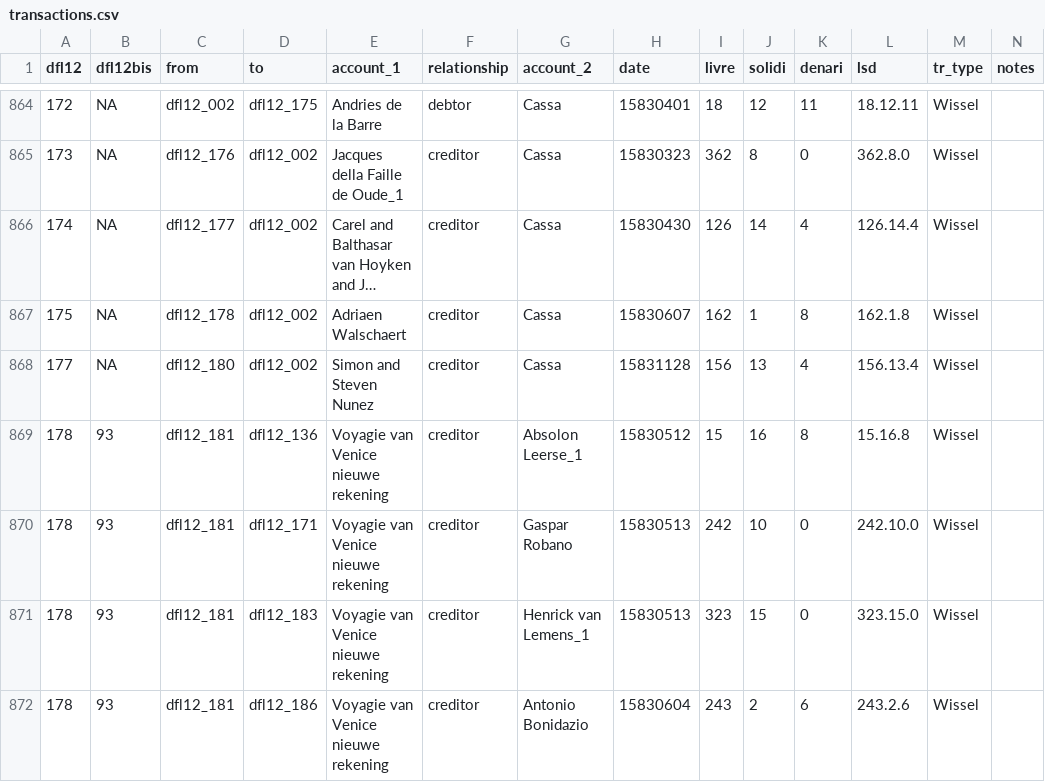
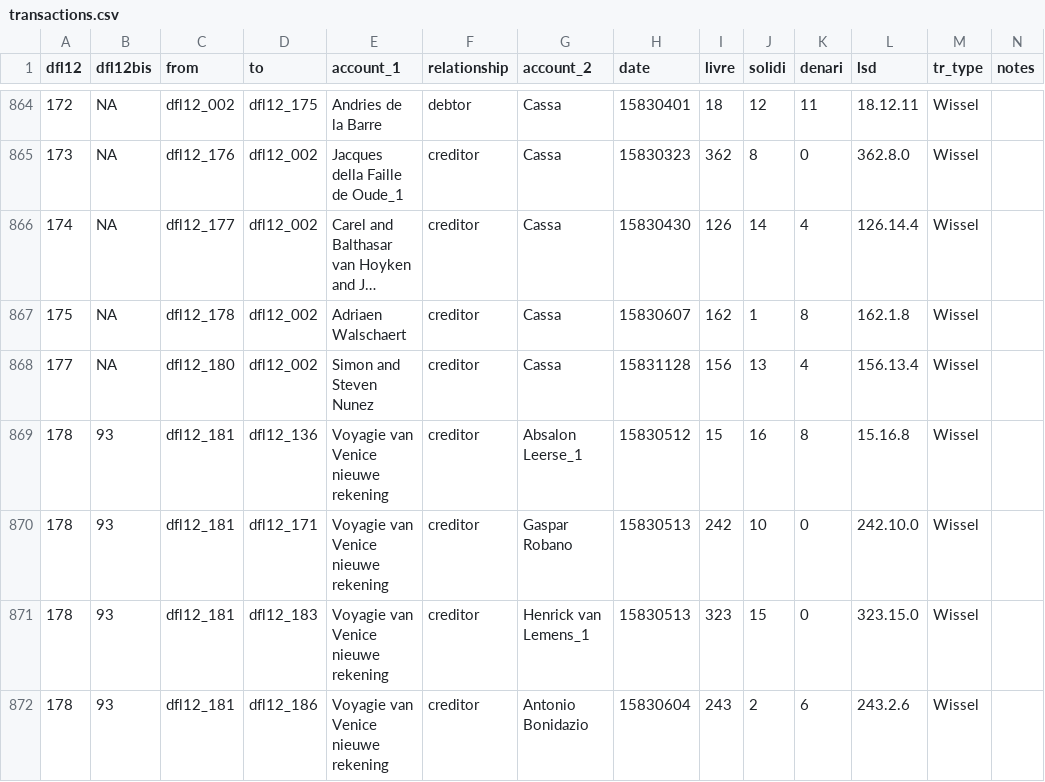
Before and after one commit to jessesadler/jdo-sterfhuis, a CSV file: data/transactions.csv, drawn as a sheet; only a part is shown, gaps mark what is left out; long unchanged cells end in …; the diff covers the shown part only.

Commit message:
Create column for English name for accounts
* Create script for graph with different node sizes dependent on money received
* Improve ggraph and visNetwork graphs

```diff
--- a/data/transactions.csv
+++ b/data/transactions.csv
@@ -868,3 +868,3 @@ dfl12,dfl12bis,from,to,account_1,relationship,account_2,date,livre,solidi,denari
 177,NA,dfl12_180,dfl12_002,Simon and Steven Nunez,creditor,Cassa,15831128,156,13,4,156.13.4,Wissel,
-178,93,dfl12_181,dfl12_136,Voyagie van Venice nieuwe rekening,creditor,Absolon Leerse_1,15830512,15,16,8,15.16.8,Wissel,
+178,93,dfl12_181,dfl12_136,Voyagie van Venice nieuwe rekening,creditor,Absalon Leerse_1,15830512,15,16,8,15.16.8,Wissel,
 178,93,dfl12_181,dfl12_171,Voyagie van Venice nieuwe rekening,creditor,Gaspar Robano,15830513,242,10,0,242.10.0,Wissel,
```
Also changed, not shown: 26 edited cells elsewhere in this file, 8 other files.
